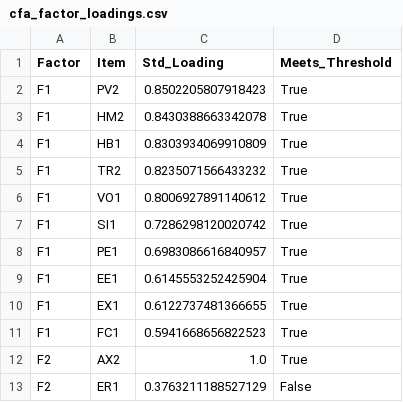
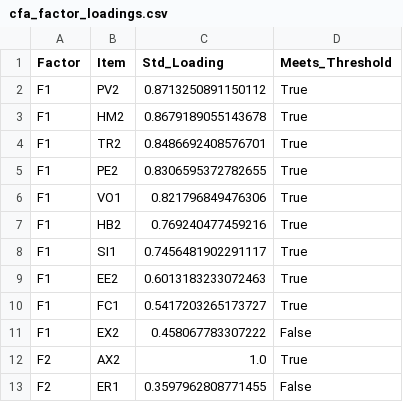
Before and after one commit to fabioc-aloha/AIRS_Data_Analysis, a CSV file: results/tables/cfa_factor_loadings.csv, drawn as a sheet.

```diff
--- a/results/tables/cfa_factor_loadings.csv
+++ b/results/tables/cfa_factor_loadings.csv
@@ -1,13 +1,13 @@
 Factor,Item,Std_Loading,Meets_Threshold
-F1,PV2,0.8502205807918423,True
-F1,HM2,0.8430388663342078,True
-F1,HB1,0.8303934069910809,True
-F1,TR2,0.8235071566433232,True
-F1,VO1,0.8006927891140612,True
-F1,SI1,0.7286298120020742,True
-F1,PE1,0.6983086616840957,True
-F1,EE1,0.6145553252425904,True
-F1,EX1,0.6122737481366655,True
-F1,FC1,0.5941668656822523,True
+F1,PV2,0.8713250891150112,True
+F1,HM2,0.8679189055143678,True
+F1,TR2,0.8486692408576701,True
+F1,PE2,0.8306595372782655,True
+F1,VO1,0.821796849476306,True
+F1,HB2,0.769240477459216,True
+F1,SI1,0.7456481902291117,True
+F1,EE2,0.6013183233072463,True
+F1,FC1,0.5417203265173727,True
+F1,EX2,0.458067783307222,False
 F2,AX2,1.0,True
-F2,ER1,0.3763211188527129,False
+F2,ER1,0.3597962808771455,False
```
Also changed, not shown: data/AIRS_clean.csv, data/AIRS_clean_dev.csv, 12 other files.
